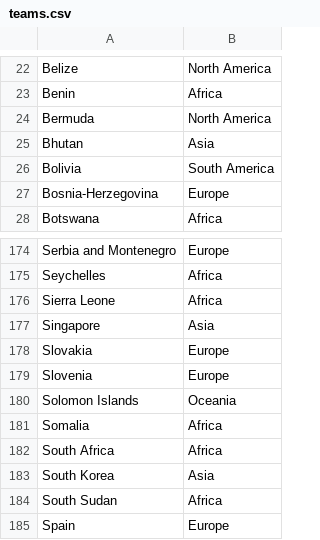
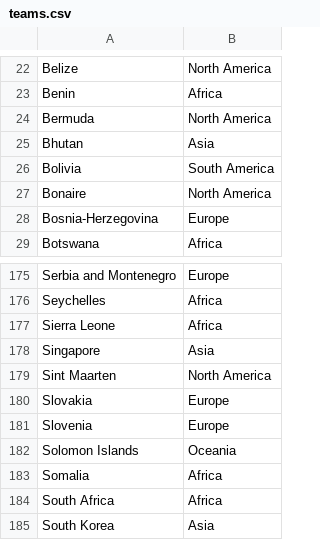
Before and after one commit to thezane/soccer-predictions, a CSV file: data/teams.csv, drawn as a sheet; only a part is shown, gaps mark what is left out; the shorter side is filled out with more unchanged rows.

```diff
--- a/data/teams.csv
+++ b/data/teams.csv
@@ -26,2 +26,3 @@ Bhutan,Asia
 Bolivia,South America
+Bonaire,North America
 Bosnia-Herzegovina,Europe
@@ -177,2 +178,3 @@ Sierra Leone,Africa
 Singapore,Asia
+Sint Maarten,North America
 Slovakia,Europe
```
Also changed, not shown: utilities/data.csv, 4 other files.
